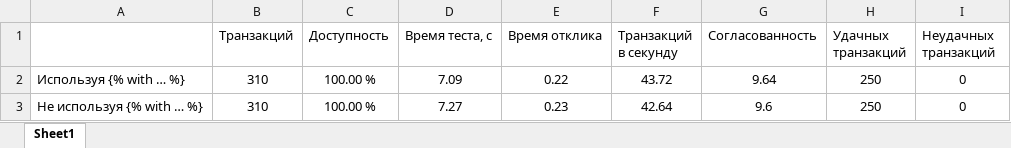
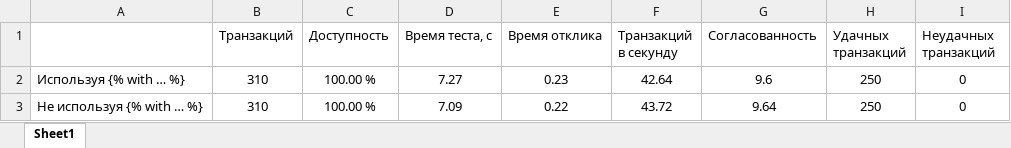
Before and after one commit to DaniilPivovarov1/geekshop2, an Excel workbook: with_template_holder_test_result.xlsx, sheet Sheet1, drawn as a sheet; values as stored, in another font and other column widths than the file's, no borders; the diff names each change by its address in the sheet, - before the commit and + after, or states it on an @@ line.

Commit message:
made with template holder test

```diff
--- a/with_template_holder_test_result.xlsx (sheet Sheet1)
+++ b/with_template_holder_test_result.xlsx (sheet Sheet1)
-D2 (Время теста, с): 7.09
+D2 (Время теста, с): 7.27
-E2 (Время отклика): 0.22
+E2 (Время отклика): 0.23
-F2 (Транзакций в секунду): 43.72
+F2 (Транзакций в секунду): 42.64
-G2 (Согласованность): 9.64
+G2 (Согласованность): 9.6
-D3 (Время теста, с): 7.27
+D3 (Время теста, с): 7.09
-E3 (Время отклика): 0.23
+E3 (Время отклика): 0.22
-F3 (Транзакций в секунду): 42.64
+F3 (Транзакций в секунду): 43.72
-G3 (Согласованность): 9.6
+G3 (Согласованность): 9.64
```
Also changed, not shown: 1 other file.
